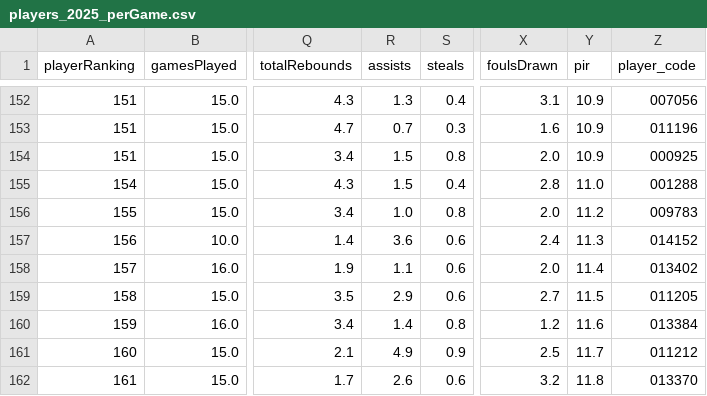
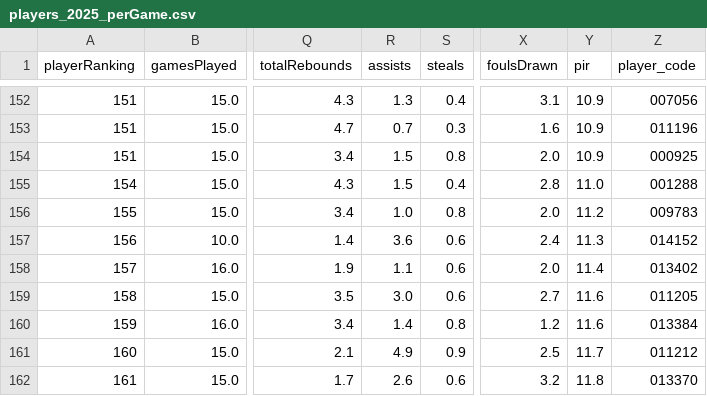
Before and after one commit to N3rv0uS/euroleague-fantasy-app, a CSV file: out/players_2025_perGame.csv, drawn as a sheet; only a part is shown, gaps mark what is left out; the diff names each change by its address in the sheet, - before the commit and + after, or states it on an @@ line.

```diff
--- a/out/players_2025_perGame.csv
+++ b/out/players_2025_perGame.csv
-R159 (assists): 2.9
+R159 (assists): 3.0
-Y159 (pir): 11.5
+Y159 (pir): 11.6
```
